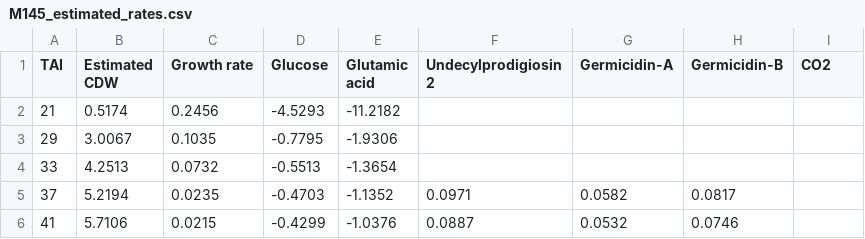
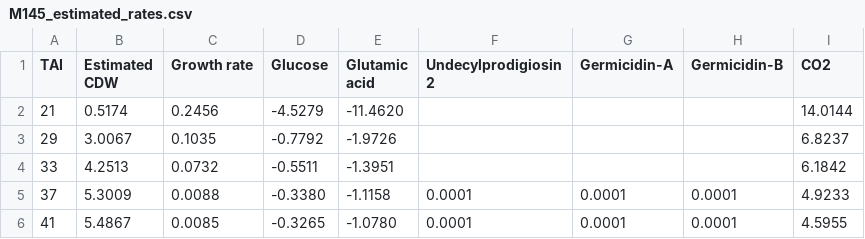
Before and after one commit to SysBioChalmers/Sco-GEM, a CSV file: ComplementaryData/growth/M145/Average/M145_estimated_rates.csv, drawn as a sheet; only a part is shown; the diff covers the shown part only.

```diff
--- a/ComplementaryData/growth/M145/Average/M145_estimated_rates.csv
+++ b/ComplementaryData/growth/M145/Average/M145_estimated_rates.csv
@@ -1,6 +1,6 @@
 TAI,Estimated CDW,Growth rate,Glucose,Glutamic acid,Undecylprodigiosin 2,Germicidin-A,Germicidin-B,CO2
-21,0.5174,0.2456,-4.5293,-11.2182,,,,
-29,3.0067,0.1035,-0.7795,-1.9306,,,,
-33,4.2513,0.0732,-0.5513,-1.3654,,,,
-37,5.2194,0.0235,-0.4703,-1.1352,0.0971,0.0582,0.0817,
-41,5.7106,0.0215,-0.4299,-1.0376,0.0887,0.0532,0.0746,
+21,0.5174,0.2456,-4.5279,-11.4620,,,,14.0144
+29,3.0067,0.1035,-0.7792,-1.9726,,,,6.8237
+33,4.2513,0.0732,-0.5511,-1.3951,,,,6.1842
+37,5.3009,0.0088,-0.3380,-1.1158,0.0001,0.0001,0.0001,4.9233
+41,5.4867,0.0085,-0.3265,-1.0780,0.0001,0.0001,0.0001,4.5955
```
Also changed, not shown: 32 edited cells elsewhere in this file, ComplementaryData/growth/M1152/M1152_estimated_rates.csv, ComplementaryData/growth/M1152/M1152_online_data.csv, 4 other files.
